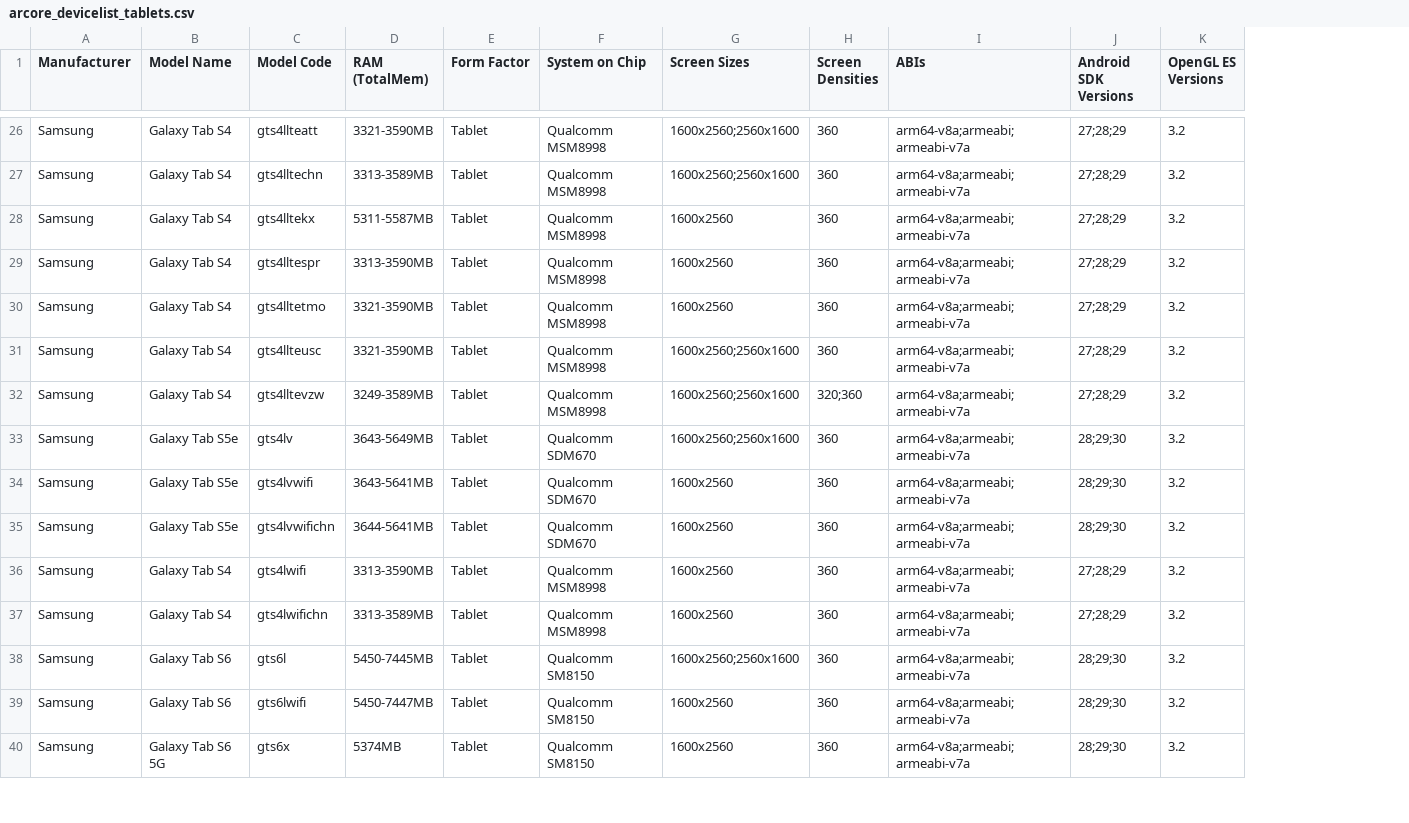
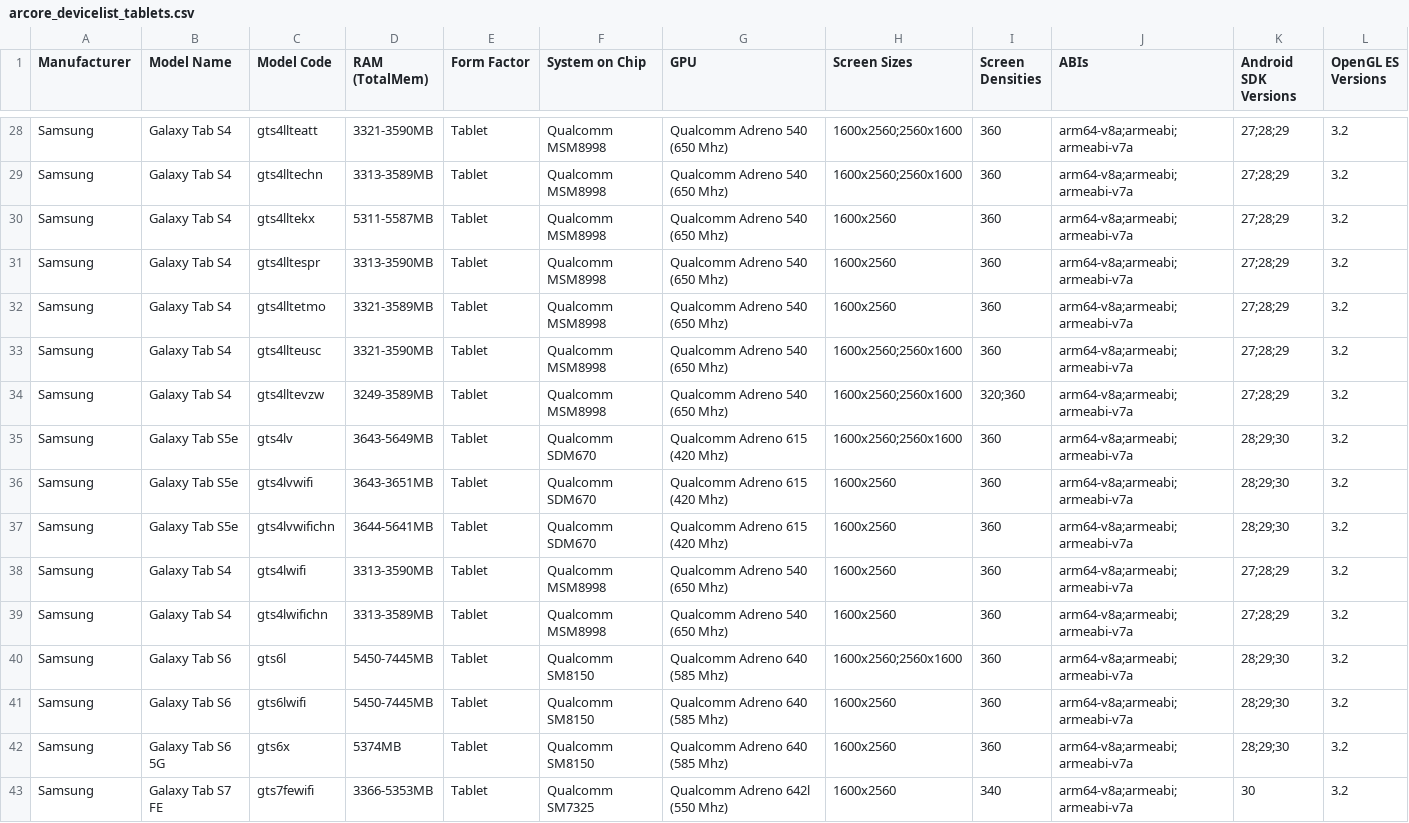
Before and after one commit to rolandsmeenk/ARCore-devices, a CSV file: arcore_devicelist_tablets.csv, drawn as a sheet; only a part is shown, gaps mark what is left out; addresses are those after the commit; the diff covers the shown part only; the diff names each change by its address in the sheet, - before the commit and + after, or states it on an @@ line.

Commit message:
Updated lists 23-09-2021

```diff
--- a/arcore_devicelist_tablets.csv
+++ b/arcore_devicelist_tablets.csv
+column G (GPU), rows 28-42: Qualcomm Adreno 540 (650 Mhz) | Qualcomm Adreno 540 (650 Mhz) | Qualcomm Adreno 540 (650 Mhz) | Qualcomm Adreno 540 (650 Mhz) | Qualcomm Adreno 540 (650 Mhz) | Qualcomm Adreno 540 (650 Mhz) | Qualcomm Adreno 540 (650 Mhz) | Qualcomm Adreno 615 (420 Mhz) | Qualcomm Adreno 615 (420 Mhz) | Qualcomm Adreno 615 (420 Mhz) | Qualcomm Adreno 540 (650 Mhz) | Qualcomm Adreno 540 (650 Mhz) | Qualcomm Adreno 640 (585 Mhz) | Qualcomm Adreno 640 (585 Mhz) | Qualcomm Adreno 640 (585 Mhz)
-D32 (RAM (TotalMem)): 3321-3590MB
+D32 (RAM (TotalMem)): 3321-3589MB
-D36 (RAM (TotalMem)): 3643-5641MB
+D36 (RAM (TotalMem)): 3643-3651MB
-D41 (RAM (TotalMem)): 5450-7447MB
+D41 (RAM (TotalMem)): 5450-7445MB
+row 43: Samsung | Galaxy Tab S7 FE | gts7fewifi | 3366-5353MB | Tablet | Qualcomm SM7325 | Qualcomm Adreno 642l (550 Mhz) | 1600x2560 | 340 | arm64-v8a;armeabi;armeabi-v7a | 30 | 3.2
```
Also changed, not shown: 3 added rows and 17 edited cells elsewhere in this file, 2 other files.
